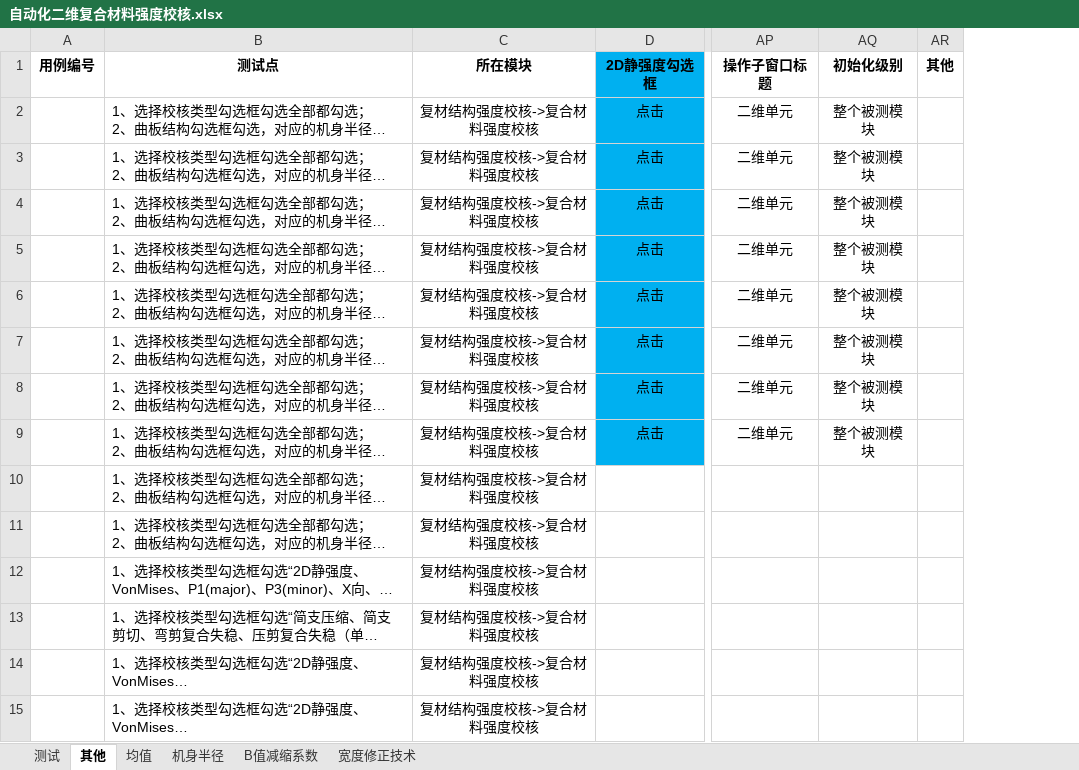
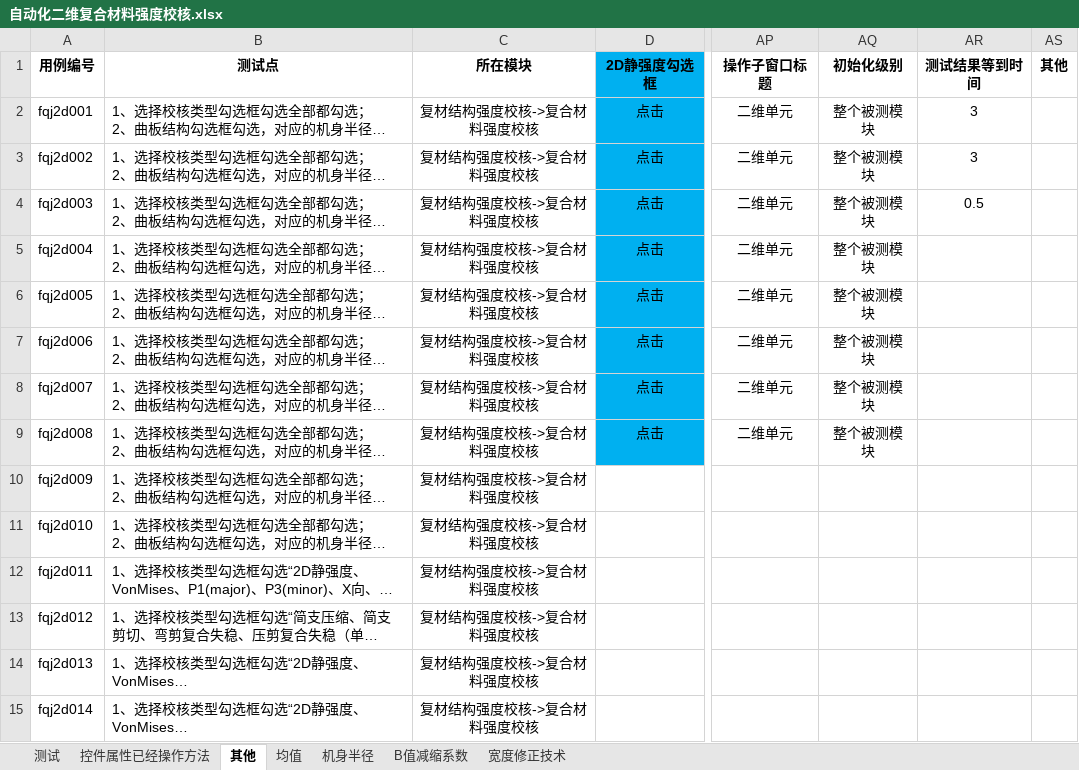
Before and after one commit to hejian5621/Aerobook, an Excel workbook: src/testCase/c_useCase_file/Aerocheck/复材结构强度校核/自动化二维复合材料强度校核.xlsx, sheet 其他, drawn as a sheet; only a part is shown, gaps mark what is left out; long unchanged cells end in …; values as stored, in another font and other column widths than the file's, no borders; the diff covers the shown part only; the diff names each change by its address in the sheet, - before the commit and + after, or states it on an @@ line.

```diff
--- a/src/testCase/c_useCase_file/Aerocheck/复材结构强度校核/自动化二维复合材料强度校核.xlsx (sheet 其他)
+++ b/src/testCase/c_useCase_file/Aerocheck/复材结构强度校核/自动化二维复合材料强度校核.xlsx (sheet 其他)
+sheet tab: 控件属性已经操作方法
+column AR (测试结果等到时间), rows 2-4: 3 | 3 | 0.5
-A2 (用例编号): (empty)
+A2 (用例编号): fqj2d001
-A3 (用例编号): (empty)
+A3 (用例编号): fqj2d002
-A4 (用例编号): (empty)
+A4 (用例编号): fqj2d003
-A5 (用例编号): (empty)
+A5 (用例编号): fqj2d004
-A6 (用例编号): (empty)
+A6 (用例编号): fqj2d005
-A7 (用例编号): (empty)
+A7 (用例编号): fqj2d006
-A8 (用例编号): (empty)
+A8 (用例编号): fqj2d007
-A9 (用例编号): (empty)
+A9 (用例编号): fqj2d008
-A10 (用例编号): (empty)
+A10 (用例编号): fqj2d009
-A11 (用例编号): (empty)
+A11 (用例编号): fqj2d010
-A12 (用例编号): (empty)
+A12 (用例编号): fqj2d011
-A13 (用例编号): (empty)
+A13 (用例编号): fqj2d012
-A14 (用例编号): (empty)
+A14 (用例编号): fqj2d013
-A15 (用例编号): (empty)
+A15 (用例编号): fqj2d014
```
Also changed, not shown: 21 edited cells elsewhere in this sheet, src/testCase/c_useCase_file/Aerocheck/复材结构强度校核/一维复合材料强度校核.xlsx, src/testCase/c_useCase_file/Aerocheck/复材结构强度校核/自动化一维复合材料强度校核.xlsx, 5 other files.
